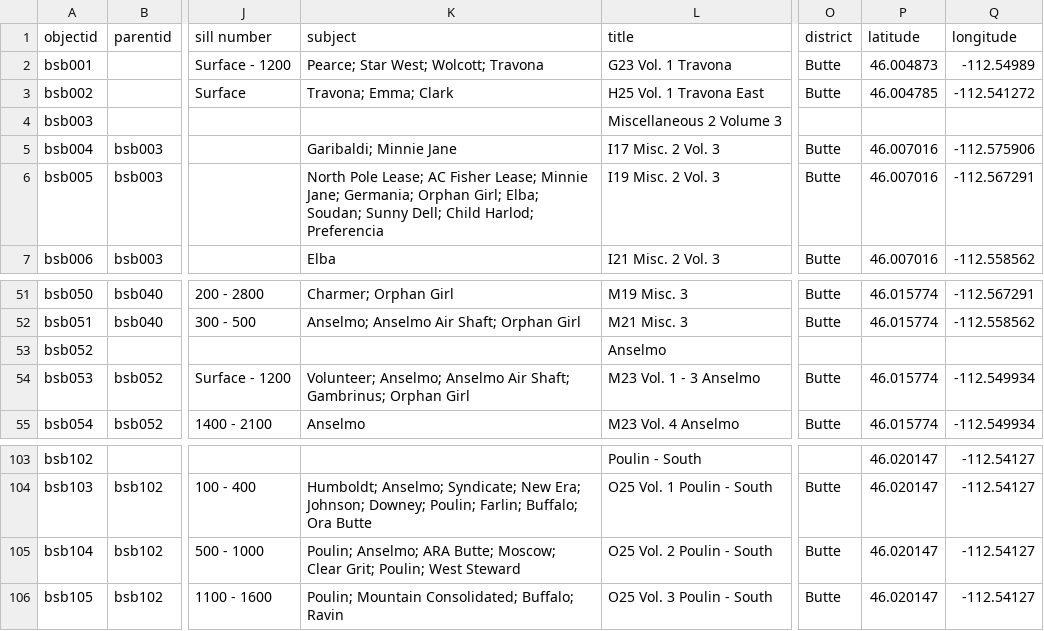
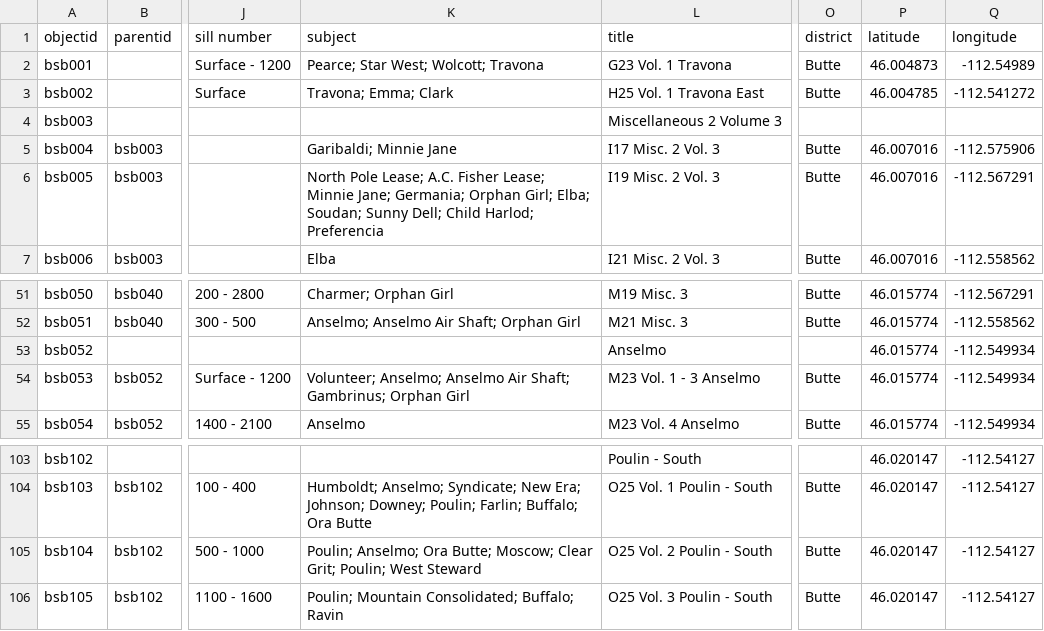
Before and after one commit to cc3199/mbmg-master1, a CSV file: _data/butte-stope-books-metadata.csv, drawn as a sheet; only a part is shown, gaps mark what is left out; the diff names each change by its address in the sheet, - before the commit and + after, or states it on an @@ line.

Commit message:
typo fixes

```diff
--- a/_data/butte-stope-books-metadata.csv
+++ b/_data/butte-stope-books-metadata.csv
-K6 (subject): …Pole Lease; AC Fisher Lease;…
+K6 (subject): …Pole Lease; A.C. Fisher Lease;…
-P53 (latitude): (empty)
+P53 (latitude): 46.015774
-Q53 (longitude): (empty)
+Q53 (longitude): -112.549934
-K105 (subject): Poulin; Anselmo; ARA Butte; Moscow;…
+K105 (subject): Poulin; Anselmo; Ora Butte; Moscow;…
```
